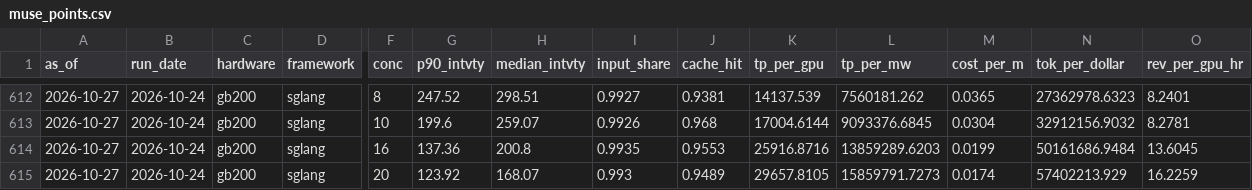
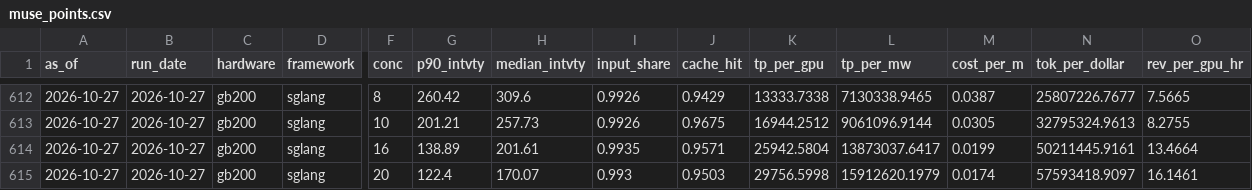
Before and after one commit to Kevin19980730/muse-spark-inferencex, a CSV file: muse_points.csv, drawn as a sheet; only a part is shown, gaps mark what is left out; the diff covers the shown part only; the diff names each change by its address in the sheet, - before the commit and + after, or states it on an @@ line.

```diff
--- a/muse_points.csv
+++ b/muse_points.csv
-B612:B615 (run_date): 2026-10-24
+B612:B615 (run_date): 2026-10-27
-G612 (p90_intvty): 247.52
+G612 (p90_intvty): 260.42
-H612 (median_intvty): 298.51
+H612 (median_intvty): 309.6
-I612 (input_share): 0.9927
+I612 (input_share): 0.9926
-J612 (cache_hit): 0.9381
+J612 (cache_hit): 0.9429
-K612 (tp_per_gpu): 14137.539
+K612 (tp_per_gpu): 13333.7338
-L612 (tp_per_mw): 7560181.262
+L612 (tp_per_mw): 7130338.9465
-M612 (cost_per_m): 0.0365
+M612 (cost_per_m): 0.0387
-N612 (tok_per_dollar): 27362978.6323
+N612 (tok_per_dollar): 25807226.7677
-O612 (rev_per_gpu_hr): 8.2401
+O612 (rev_per_gpu_hr): 7.5665
-G613 (p90_intvty): 199.6
+G613 (p90_intvty): 201.21
-H613 (median_intvty): 259.07
+H613 (median_intvty): 257.73
-J613 (cache_hit): 0.968
+J613 (cache_hit): 0.9675
-K613 (tp_per_gpu): 17004.6144
+K613 (tp_per_gpu): 16944.2512
-L613 (tp_per_mw): 9093376.6845
+L613 (tp_per_mw): 9061096.9144
-M613 (cost_per_m): 0.0304
+M613 (cost_per_m): 0.0305
-N613 (tok_per_dollar): 32912156.9032
+N613 (tok_per_dollar): 32795324.9613
-O613 (rev_per_gpu_hr): 8.2781
+O613 (rev_per_gpu_hr): 8.2755
-G614 (p90_intvty): 137.36
+G614 (p90_intvty): 138.89
-H614 (median_intvty): 200.8
+H614 (median_intvty): 201.61
-J614 (cache_hit): 0.9553
+J614 (cache_hit): 0.9571
-K614 (tp_per_gpu): 25916.8716
+K614 (tp_per_gpu): 25942.5804
-L614 (tp_per_mw): 13859289.6203
+L614 (tp_per_mw): 13873037.6417
-N614 (tok_per_dollar): 50161686.9484
+N614 (tok_per_dollar): 50211445.9161
-O614 (rev_per_gpu_hr): 13.6045
+O614 (rev_per_gpu_hr): 13.4664
-G615 (p90_intvty): 123.92
+G615 (p90_intvty): 122.4
-H615 (median_intvty): 168.07
+H615 (median_intvty): 170.07
-J615 (cache_hit): 0.9489
+J615 (cache_hit): 0.9503
-K615 (tp_per_gpu): 29657.8105
+K615 (tp_per_gpu): 29756.5998
-L615 (tp_per_mw): 15859791.7273
+L615 (tp_per_mw): 15912620.1979
-N615 (tok_per_dollar): 57402213.929
+N615 (tok_per_dollar): 57593418.9097
-O615 (rev_per_gpu_hr): 16.2259
+O615 (rev_per_gpu_hr): 16.1461
```
Also changed, not shown: 59 edited cells elsewhere in this file, muse_runs_archive.csv, muse_trend.csv, 1 other file.
